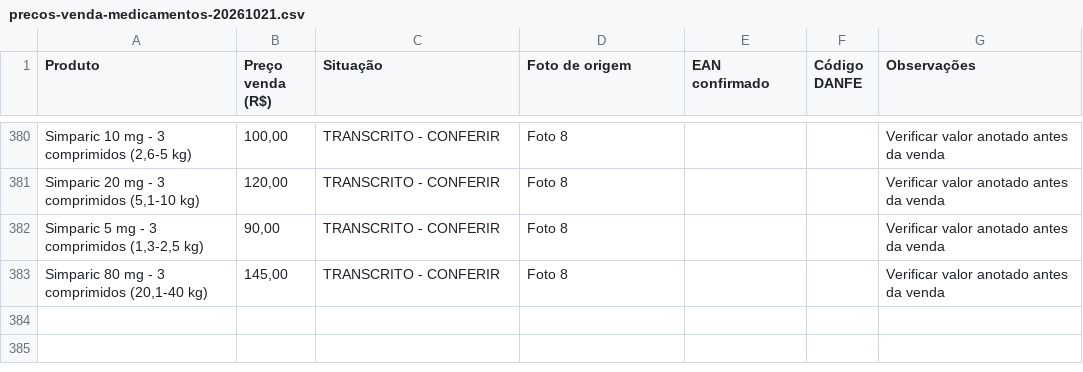
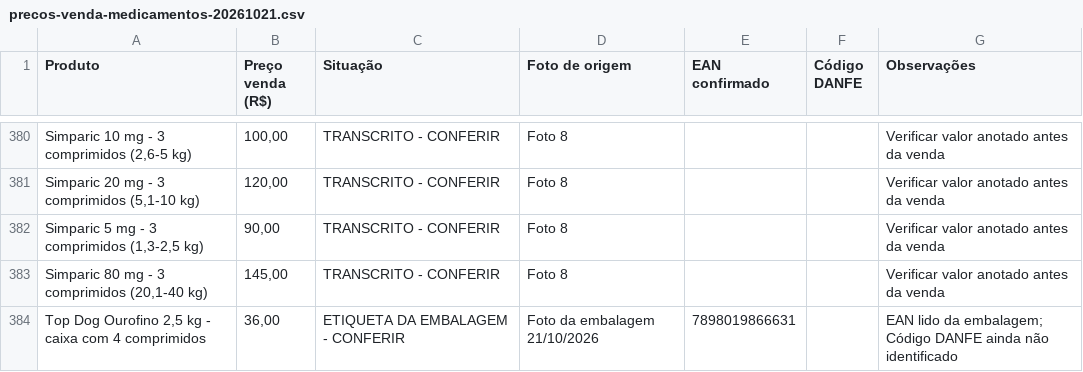
Before and after one commit to NOVAPLANTITA/dashboard-plantita, a CSV file: data/precos-venda-medicamentos-20261021.csv, drawn as a sheet; only a part is shown, gaps mark what is left out; the diff names each change by its address in the sheet, - before the commit and + after, or states it on an @@ line.

Commit message:
Tabela venda Plantita: incluir Top Dog Ourofino 2,5 kg com EAN e R$36

```diff
--- a/data/precos-venda-medicamentos-20261021.csv
+++ b/data/precos-venda-medicamentos-20261021.csv
+row 384: Top Dog Ourofino 2,5 kg - caixa com 4 comprimidos | 36,00 | ETIQUETA DA EMBALAGEM - CONFERIR | Foto da embalagem 21/10/2026 | 7898019866631 |  | EAN lido da embalagem; Código DANFE ainda não identificado
```
